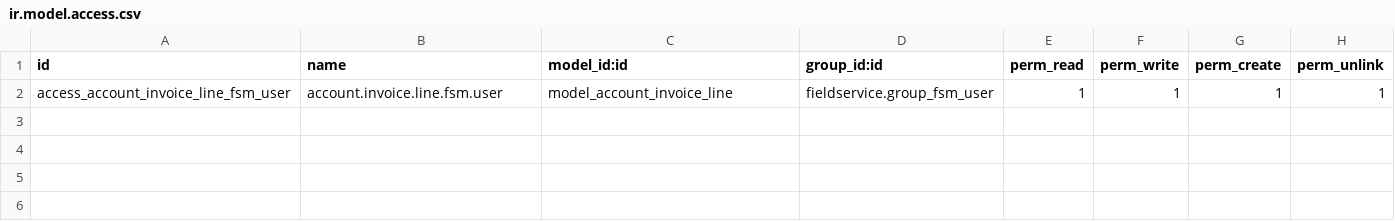
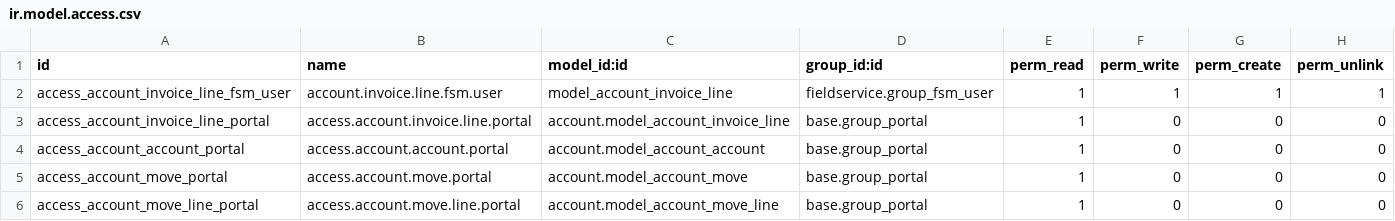
Before and after one commit to OCA/field-service, a CSV file: fieldservice_account/security/ir.model.access.csv, drawn as a sheet.

Commit message:
[IMP] Gave Access to portal user.

```diff
--- a/fieldservice_account/security/ir.model.access.csv
+++ b/fieldservice_account/security/ir.model.access.csv
@@ -2 +2,5 @@ id,name,model_id:id,group_id:id,perm_read,perm_write,perm_create,perm_unlink
 access_account_invoice_line_fsm_user,account.invoice.line.fsm.user,model_account_invoice_line,fieldservice.group_fsm_user,1,1,1,1
+access_account_invoice_line_portal,access.account.invoice.line.portal,account.model_account_invoice_line,base.group_portal,1,0,0,0
+access_account_account_portal,access.account.account.portal,account.model_account_account,base.group_portal,1,0,0,0
+access_account_move_portal,access.account.move.portal,account.model_account_move,base.group_portal,1,0,0,0
+access_account_move_line_portal,access.account.move.line.portal,account.model_account_move_line,base.group_portal,1,0,0,0
```
